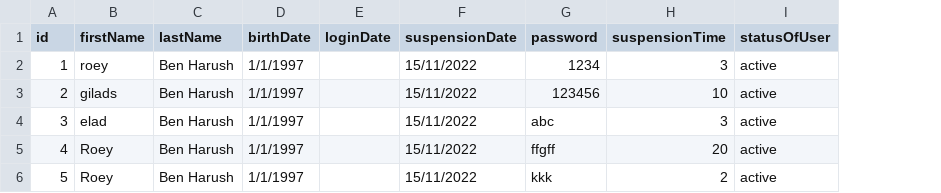
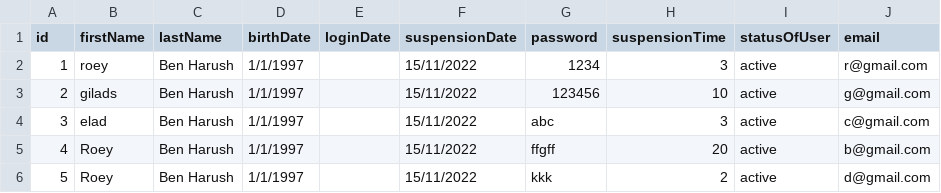
Before and after one commit to RoeyBenHarushDev/IAM, a CSV file: test.csv, drawn as a sheet; the diff names each change by its address in the sheet, - before the commit and + after, or states it on an @@ line.

Commit message:
Add files via upload
logger and emailToId function

```diff
--- a/test.csv
+++ b/test.csv
+column J (email), rows 2-6: r@gmail.com | g@gmail.com | c@gmail.com | b@gmail.com | d@gmail.com
```
Also changed, not shown: 3 other files.
